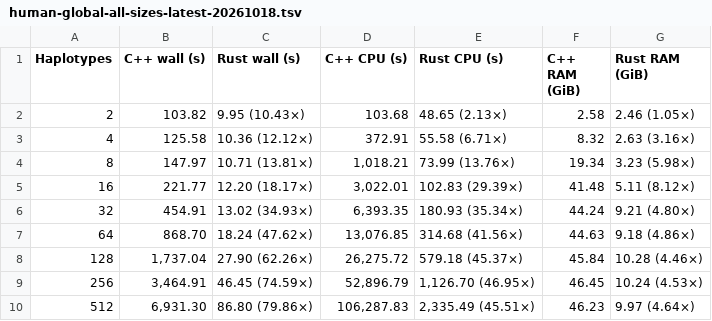
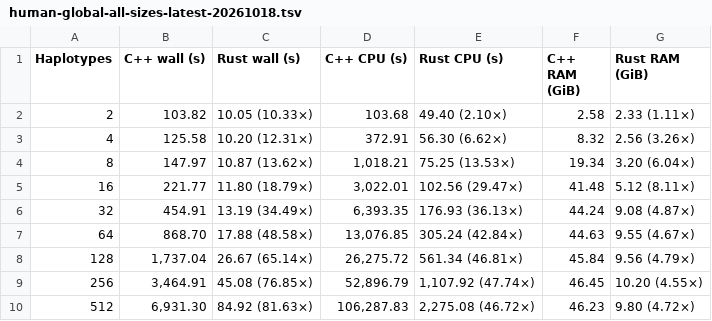
Before and after one commit to Malfoy/Mumento2, a TSV file: docs/human-global-all-sizes-latest-20261018.tsv, drawn as a sheet.

```diff
--- a/docs/human-global-all-sizes-latest-20261018.tsv
+++ b/docs/human-global-all-sizes-latest-20261018.tsv
@@ -1,10 +1,10 @@
 Haplotypes	C++ wall (s)	Rust wall (s)	C++ CPU (s)	Rust CPU (s)	C++ RAM (GiB)	Rust RAM (GiB)
-2	103.82	9.95 (10.43×)	103.68	48.65 (2.13×)	2.58	2.46 (1.05×)
-4	125.58	10.36 (12.12×)	372.91	55.58 (6.71×)	8.32	2.63 (3.16×)
-8	147.97	10.71 (13.81×)	1,018.21	73.99 (13.76×)	19.34	3.23 (5.98×)
-16	221.77	12.20 (18.17×)	3,022.01	102.83 (29.39×)	41.48	5.11 (8.12×)
-32	454.91	13.02 (34.93×)	6,393.35	180.93 (35.34×)	44.24	9.21 (4.80×)
-64	868.70	18.24 (47.62×)	13,076.85	314.68 (41.56×)	44.63	9.18 (4.86×)
-128	1,737.04	27.90 (62.26×)	26,275.72	579.18 (45.37×)	45.84	10.28 (4.46×)
-256	3,464.91	46.45 (74.59×)	52,896.79	1,126.70 (46.95×)	46.45	10.24 (4.53×)
-512	6,931.30	86.80 (79.86×)	106,287.83	2,335.49 (45.51×)	46.23	9.97 (4.64×)
+2	103.82	10.05 (10.33×)	103.68	49.40 (2.10×)	2.58	2.33 (1.11×)
+4	125.58	10.20 (12.31×)	372.91	56.30 (6.62×)	8.32	2.56 (3.26×)
+8	147.97	10.87 (13.62×)	1,018.21	75.25 (13.53×)	19.34	3.20 (6.04×)
+16	221.77	11.80 (18.79×)	3,022.01	102.56 (29.47×)	41.48	5.12 (8.11×)
+32	454.91	13.19 (34.49×)	6,393.35	176.93 (36.13×)	44.24	9.08 (4.87×)
+64	868.70	17.88 (48.58×)	13,076.85	305.24 (42.84×)	44.63	9.55 (4.67×)
+128	1,737.04	26.67 (65.14×)	26,275.72	561.34 (46.81×)	45.84	9.56 (4.79×)
+256	3,464.91	45.08 (76.85×)	52,896.79	1,107.92 (47.74×)	46.45	10.20 (4.55×)
+512	6,931.30	84.92 (81.63×)	106,287.83	2,275.08 (46.72×)	46.23	9.80 (4.72×)
```
Also changed, not shown: docs/human-global-all-sizes-latest-20261018.csv, 4 other files.
